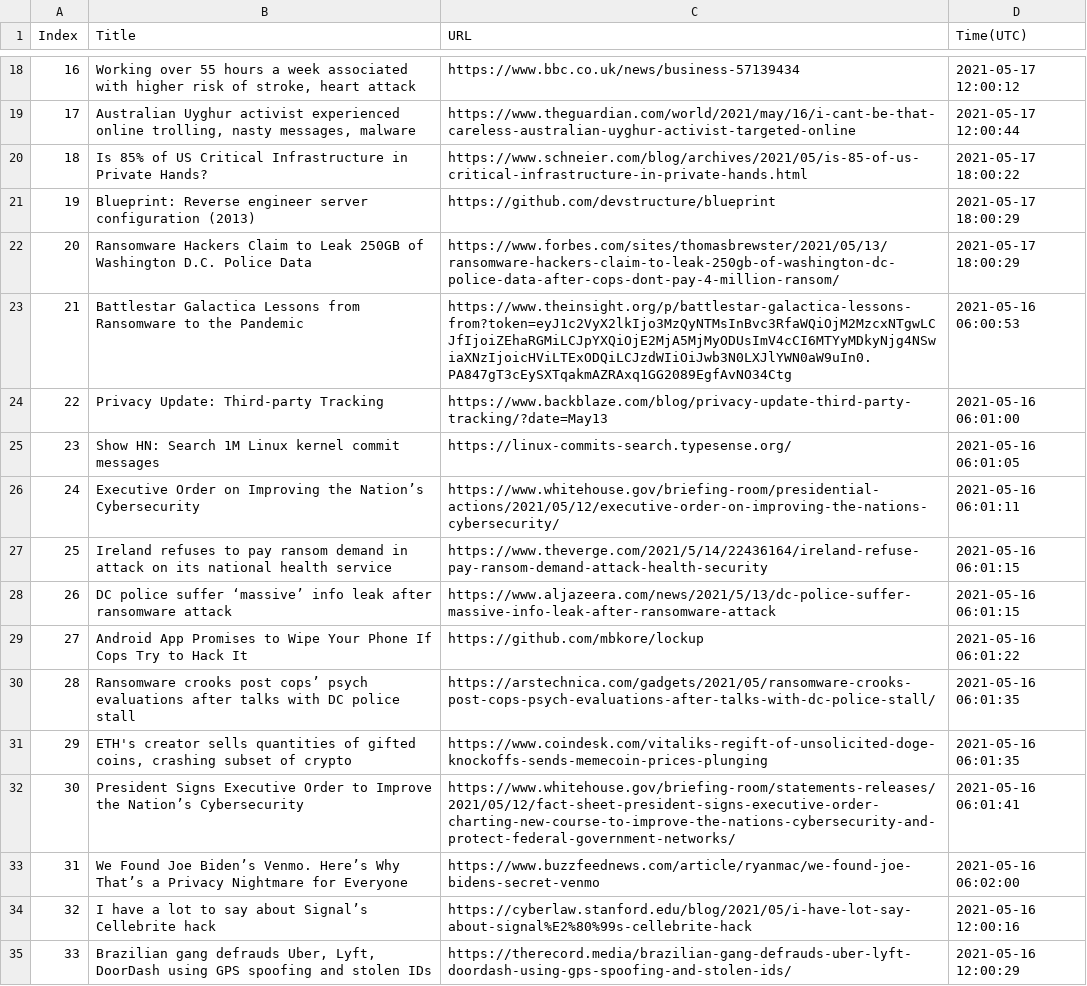
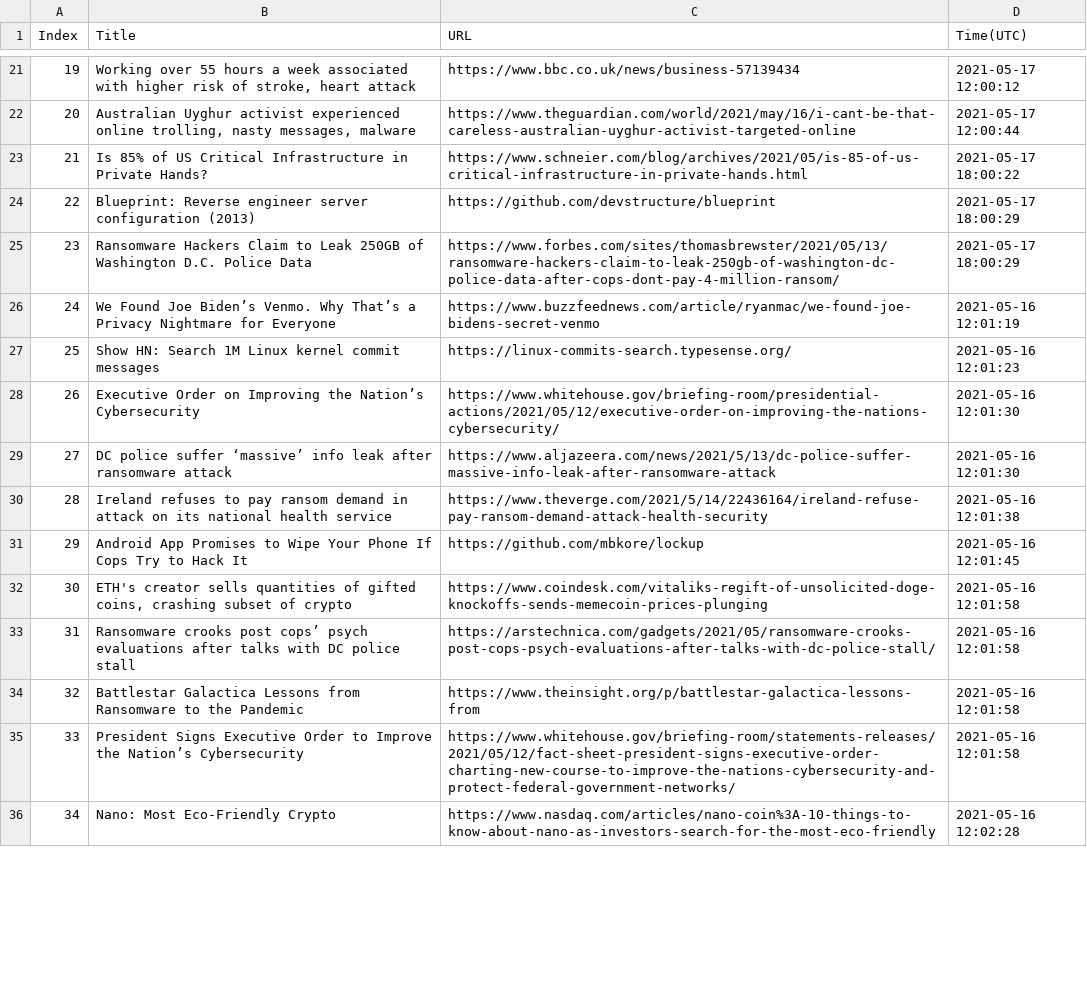
Before and after one commit to seitlab/seitlab.github.io, a CSV file: data/security_title_url.csv, drawn as a sheet; only a part is shown, gaps mark what is left out; the shorter side is filled out with more unchanged rows; removed rows and columns are numbered as before the commit, all else as after; the diff covers the shown part only; the diff names each change by its address in the sheet, - before the commit and + after, or states it on an @@ line.

```diff
--- a/data/security_title_url.csv
+++ b/data/security_title_url.csv
@@ column A (Index) renumbered between rows 8 and 36 @@
-row 23: 21 | Battlestar Galactica Lessons from Ransomware to the Pandemic | https://www.theinsight.org/p/battlestar-galactica-lessons-from?token=eyJ1c2VyX2lkIjo3MzQyNTMsInBvc3RfaWQiOjM2MzcxNTgwLCJfIjoiZEhaRGMiLCJpYXQiOjE2MjA5MjMyODUsImV4cCI6MTYyMDkyNjg4NSwiaXNzIjoicHViLTExODQiLCJzdWIiOiJwb3N0LXJlYWN0aW9uIn0.PA847gT3cEySXTqakmAZRAxq1GG2089EgfAvNO34Ctg | 2021-05-16 06:00:53
-row 24: 22 | Privacy Update: Third-party Tracking | https://www.backblaze.com/blog/privacy-update-third-party-tracking/?date=May13 | 2021-05-16 06:01:00
+row 26: 24 | We Found Joe Biden’s Venmo. Why That’s a Privacy Nightmare for Everyone | https://www.buzzfeednews.com/article/ryanmac/we-found-joe-bidens-secret-venmo | 2021-05-16 12:01:19
-D27 (Time(UTC)): 2021-05-16 06:01:05
+D27 (Time(UTC)): 2021-05-16 12:01:23
-D28 (Time(UTC)): 2021-05-16 06:01:11
+D28 (Time(UTC)): 2021-05-16 12:01:30
-row 27: 25 | Ireland refuses to pay ransom demand in attack on its national health service | https://www.theverge.com/2021/5/14/22436164/ireland-refuse-pay-ransom-demand-attack-health-security | 2021-05-16 06:01:15
-D29 (Time(UTC)): 2021-05-16 06:01:15
+D29 (Time(UTC)): 2021-05-16 12:01:30
+row 30: 28 | Ireland refuses to pay ransom demand in attack on its national health service | https://www.theverge.com/2021/5/14/22436164/ireland-refuse-pay-ransom-demand-attack-health-security | 2021-05-16 12:01:38
-D31 (Time(UTC)): 2021-05-16 06:01:22
+D31 (Time(UTC)): 2021-05-16 12:01:45
-row 30: 28 | Ransomware crooks post cops’ psych evaluations after talks with DC police stall | https://arstechnica.com/gadgets/2021/05/ransomware-crooks-post-cops-psych-evaluations-after-talks-with-dc-police-stall/ | 2021-05-16 06:01:35
-D32 (Time(UTC)): 2021-05-16 06:01:35
+D32 (Time(UTC)): 2021-05-16 12:01:58
+row 33: 31 | Ransomware crooks post cops’ psych evaluations after talks with DC police stall | https://arstechnica.com/gadgets/2021/05/ransomware-crooks-post-cops-psych-evaluations-after-talks-with-dc-police-stall/ | 2021-05-16 12:01:58
+row 34: 32 | Battlestar Galactica Lessons from Ransomware to the Pandemic | https://www.theinsight.org/p/battlestar-galactica-lessons-from | 2021-05-16 12:01:58
-D35 (Time(UTC)): 2021-05-16 06:01:41
+D35 (Time(UTC)): 2021-05-16 12:01:58
-row 33: 31 | We Found Joe Biden’s Venmo. Here’s Why That’s a Privacy Nightmare for Everyone | https://www.buzzfeednews.com/article/ryanmac/we-found-joe-bidens-secret-venmo | 2021-05-16 06:02:00
-row 34: 32 | I have a lot to say about Signal’s Cellebrite hack | https://cyberlaw.stanford.edu/blog/2021/05/i-have-lot-say-about-signal%E2%80%99s-cellebrite-hack | 2021-05-16 12:00:16
-row 35: 33 | Brazilian gang defrauds Uber, Lyft, DoorDash using GPS spoofing and stolen IDs | https://therecord.media/brazilian-gang-defrauds-uber-lyft-doordash-using-gps-spoofing-and-stolen-ids/ | 2021-05-16 12:00:29
```
Also changed, not shown: 13 added rows and 8 removed rows elsewhere in this file, data/ai_title_url.csv, data/blockchain_title_url.csv, 2 other files.
